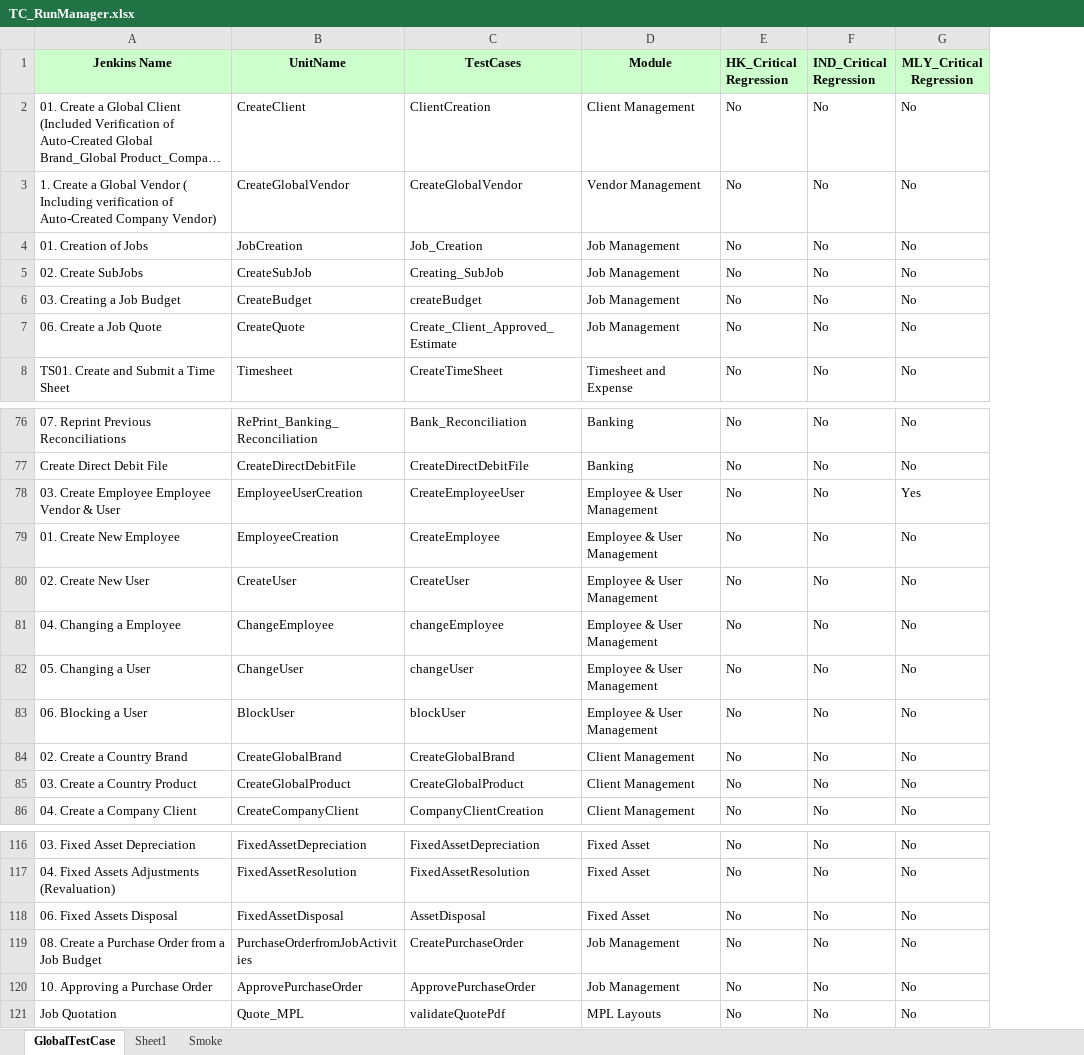
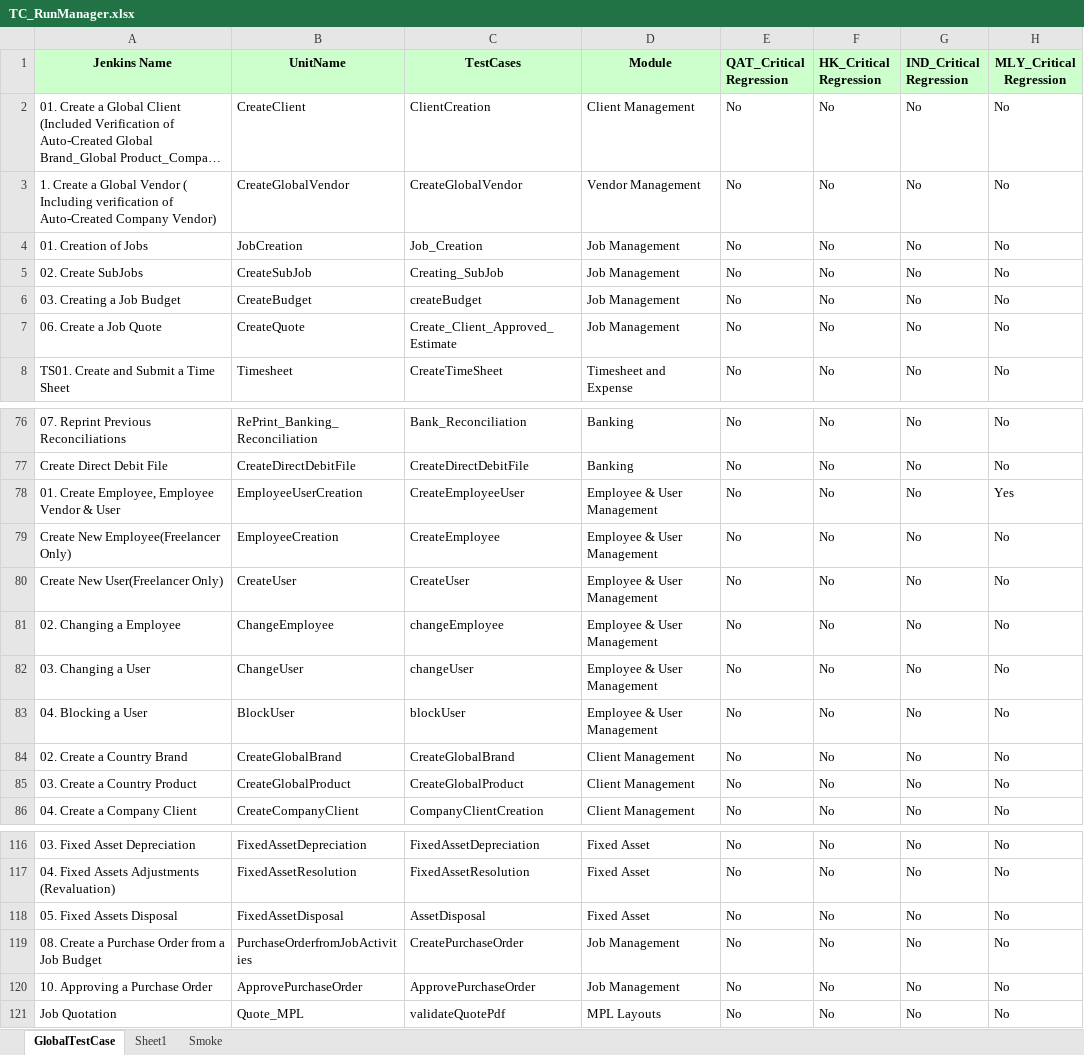
Before and after one commit to Thiyagarajan2022/GlobalTestSuiteAutomation1, an Excel workbook: WppRegpack/TestResource/TC_RunManager.xlsx, sheet GlobalTestCase, drawn as a sheet; only a part is shown, gaps mark what is left out; long unchanged cells end in …; values as stored, in another font and other column widths than the file's, no borders; conditional formats not drawn; the diff names each change by its address in the sheet, - before the commit and + after, or states it on an @@ line.

Commit message:
Updated Testcases name as per JIRA

```diff
--- a/WppRegpack/TestResource/TC_RunManager.xlsx (sheet GlobalTestCase)
+++ b/WppRegpack/TestResource/TC_RunManager.xlsx (sheet GlobalTestCase)
+column E (QAT_Critical Regression), rows 2-8: all No; rows 76-86: all No; rows 116-121: all No
-A78 (Jenkins Name): 03. Create Employee Employee Vendor & User
+A78 (Jenkins Name): 01. Create Employee, Employee Vendor & User
-A79 (Jenkins Name): 01. Create New Employee
+A79 (Jenkins Name): Create New Employee(Freelancer Only)
-A80 (Jenkins Name): 02. Create New User
+A80 (Jenkins Name): Create New User(Freelancer Only)
-A81 (Jenkins Name): 04. Changing a Employee
+A81 (Jenkins Name): 02. Changing a Employee
-A82 (Jenkins Name): 05. Changing a User
+A82 (Jenkins Name): 03. Changing a User
-A83 (Jenkins Name): 06. Blocking a User
+A83 (Jenkins Name): 04. Blocking a User
-A118 (Jenkins Name): 06. Fixed Assets Disposal
+A118 (Jenkins Name): 05. Fixed Assets Disposal
```
